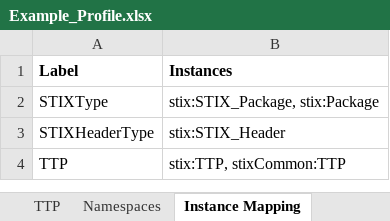
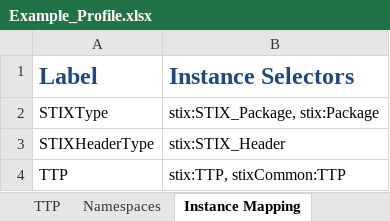
Before and after one commit to STIXProject/stix-validator, an Excel workbook: examples/Example_Profile.xlsx, sheet Instance Mapping, drawn as a sheet; values as stored, in another font and other column widths than the file's, no borders; the diff names each change by its address in the sheet, - before the commit and + after, or states it on an @@ line.

```diff
--- a/examples/Example_Profile.xlsx (sheet Instance Mapping)
+++ b/examples/Example_Profile.xlsx (sheet Instance Mapping)
-A1:B1 text colour: black
+A1:B1 text colour: #1F497D, text size: larger
-B1: Instances
+B1: Instance Selectors
```
Also changed, not shown: sheet Overview, sheet Namespaces, sheet TTP, 1 other file.
